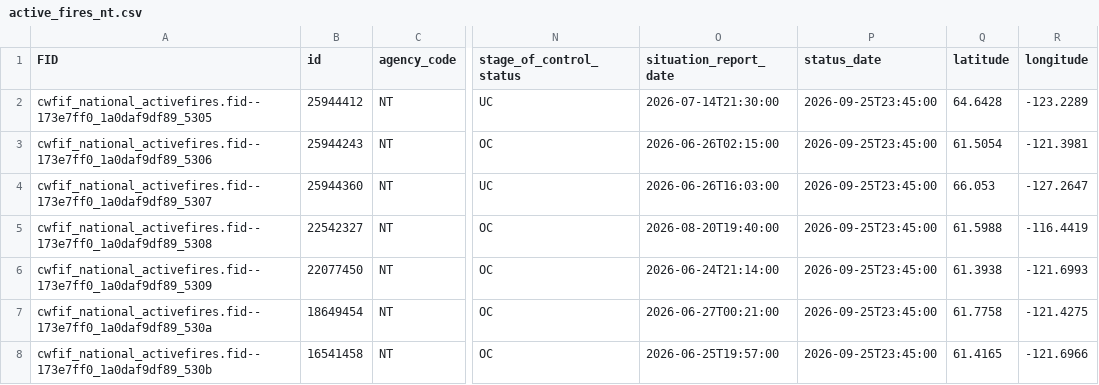
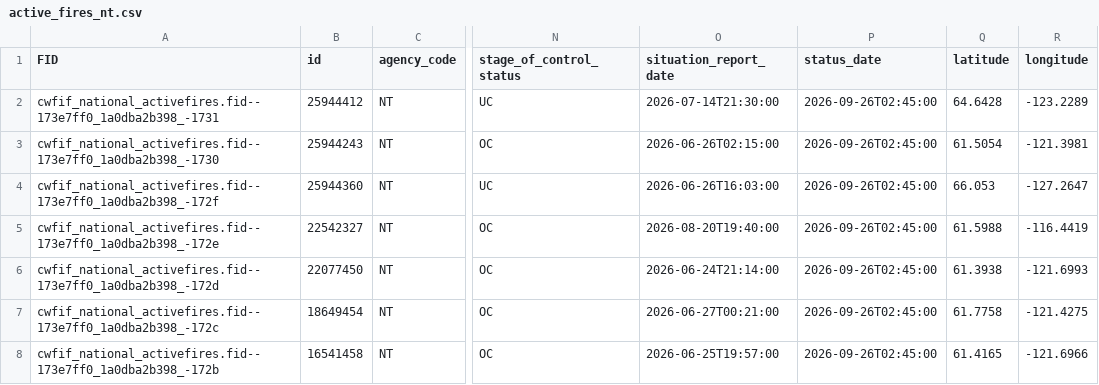
Before and after one commit to jagius/cda-air-quality-compiler, a CSV file: docs/active_fires_nt.csv, drawn as a sheet; only a part is shown, gaps mark what is left out; the diff names each change by its address in the sheet, - before the commit and + after, or states it on an @@ line.

```diff
--- a/docs/active_fires_nt.csv
+++ b/docs/active_fires_nt.csv
-A2 (FID): cwfif_national_activefires.fid--173e7ff0_1a0daf9df89_5305
+A2 (FID): cwfif_national_activefires.fid--173e7ff0_1a0dba2b398_-1731
-P2:P8 (status_date): 2026-09-25T23:45:00
+P2:P8 (status_date): 2026-09-26T02:45:00
-A3 (FID): cwfif_national_activefires.fid--173e7ff0_1a0daf9df89_5306
+A3 (FID): cwfif_national_activefires.fid--173e7ff0_1a0dba2b398_-1730
-A4 (FID): cwfif_national_activefires.fid--173e7ff0_1a0daf9df89_5307
+A4 (FID): cwfif_national_activefires.fid--173e7ff0_1a0dba2b398_-172f
-A5 (FID): cwfif_national_activefires.fid--173e7ff0_1a0daf9df89_5308
+A5 (FID): cwfif_national_activefires.fid--173e7ff0_1a0dba2b398_-172e
-A6 (FID): cwfif_national_activefires.fid--173e7ff0_1a0daf9df89_5309
+A6 (FID): cwfif_national_activefires.fid--173e7ff0_1a0dba2b398_-172d
-A7 (FID): cwfif_national_activefires.fid--173e7ff0_1a0daf9df89_530a
+A7 (FID): cwfif_national_activefires.fid--173e7ff0_1a0dba2b398_-172c
-A8 (FID): cwfif_national_activefires.fid--173e7ff0_1a0daf9df89_530b
+A8 (FID): cwfif_national_activefires.fid--173e7ff0_1a0dba2b398_-172b
```
Also changed, not shown: docs/active_fires.csv, docs/active_fires_bc.csv, 6 other files.
